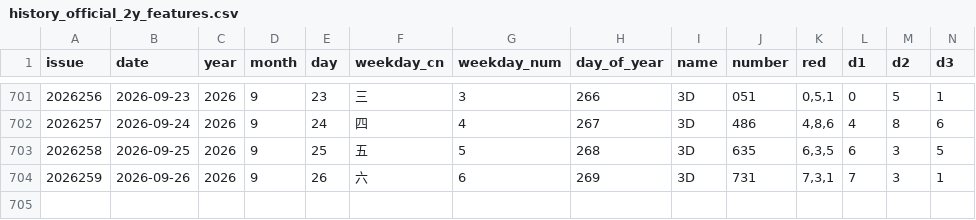
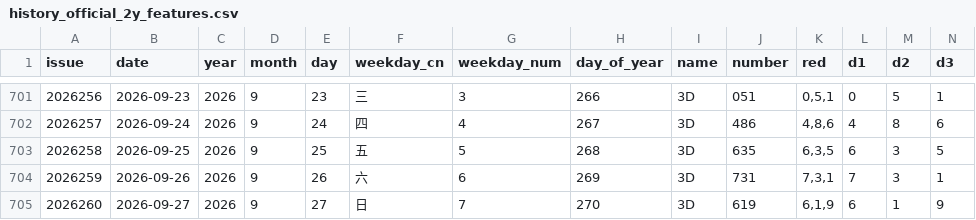
Before and after one commit to mmwei258/fucai3d-research, a CSV file: data/2y/history_official_2y_features.csv, drawn as a sheet; only a part is shown, gaps mark what is left out; rows hold the shown columns only; the diff names each change by its address in the sheet, - before the commit and + after, or states it on an @@ line.

Commit message:
chore(data): 自动更新开奖数据至 2026260 (2026-09-27 开 619)

```diff
--- a/data/2y/history_official_2y_features.csv
+++ b/data/2y/history_official_2y_features.csv
+row 705: 2026260 | 2026-09-27 | 2026 | 9 | 27 | 日 | 7 | 270 | 3D | 619 | 6,1,9 | 6 | 1 | 9
```
Also changed, not shown: 14 other files.
